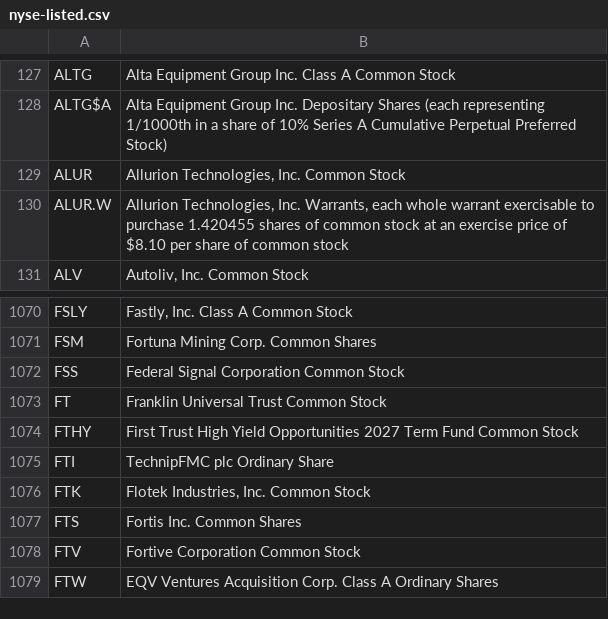
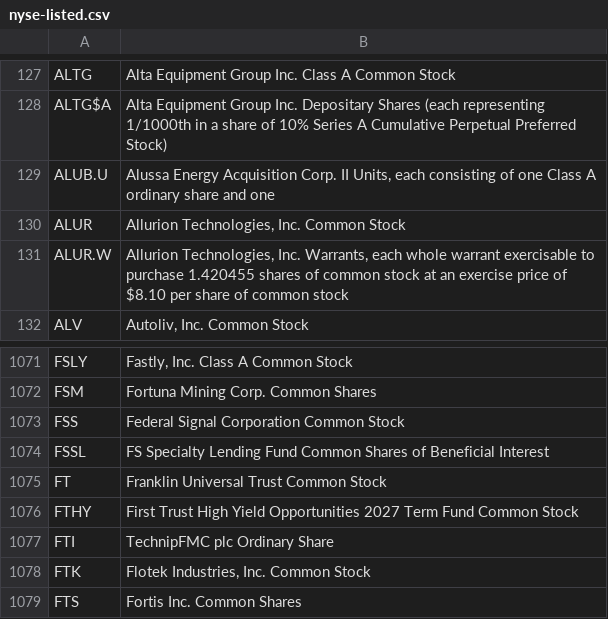
Before and after one commit to datasets/nyse-other-listings, a CSV file: data/nyse-listed.csv, drawn as a sheet; only a part is shown, gaps mark what is left out; the shorter side is filled out with more unchanged rows.

```diff
--- a/data/nyse-listed.csv
+++ b/data/nyse-listed.csv
@@ -128,2 +128,3 @@ ALTG,Alta Equipment Group Inc. Class A Common Stock
 ALTG$A,Alta Equipment Group Inc. Depositary Shares (each representing 1/1000th in a share of 10% Series A Cumulative Perpetual Preferred Stock)
+ALUB.U,"Alussa Energy Acquisition Corp. II Units, each consisting of one Class A ordinary share and one"
 ALUR,"Allurion Technologies, Inc. Common Stock"
@@ -1072,2 +1073,3 @@ FSM,Fortuna Mining Corp. Common Shares
 FSS,Federal Signal Corporation Common Stock
+FSSL,FS Specialty Lending Fund Common Shares of Beneficial Interest
 FT,Franklin Universal Trust Common Stock
```
Also changed, not shown: data/other-listed.csv.
